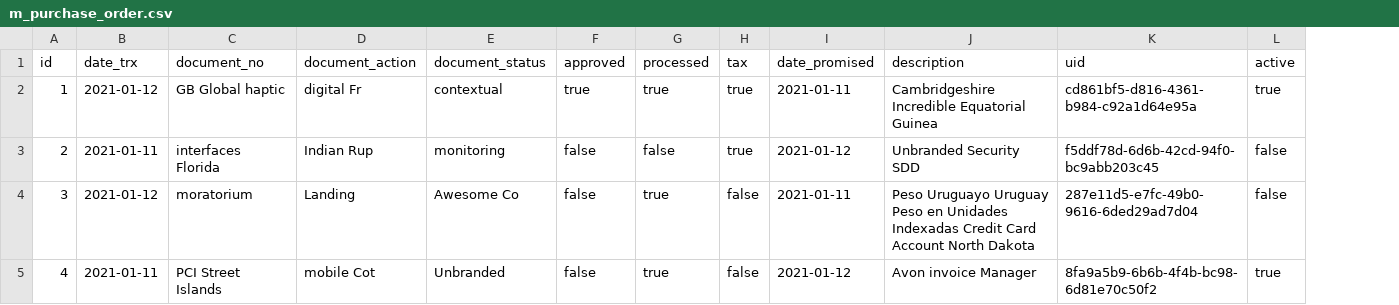
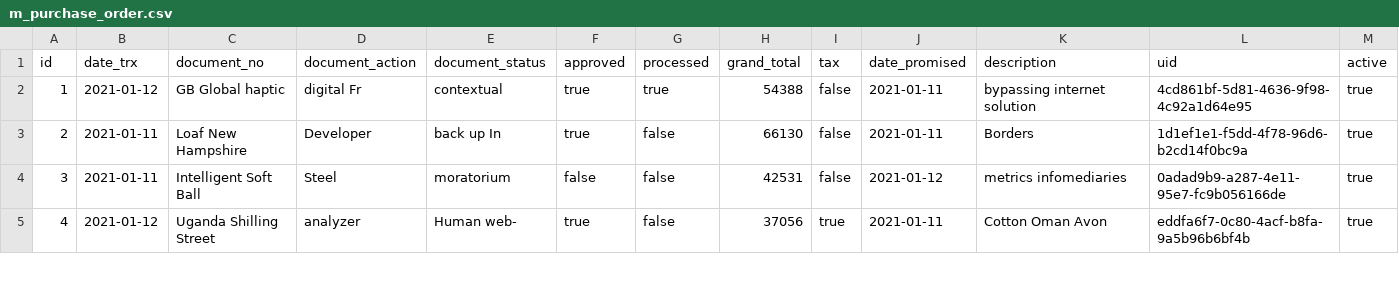
Before and after one commit to erid-rahmad/Eproch, a CSV file: src/main/resources/config/liquibase/fake-data/m_purchase_order.csv, drawn as a sheet; only a part is shown; addresses are those after the commit; the diff covers the shown part only; the diff names each change by its address in the sheet, - before the commit and + after, or states it on an @@ line.

Commit message:
AP-295 Add field grand total

```diff
--- a/src/main/resources/config/liquibase/fake-data/m_purchase_order.csv
+++ b/src/main/resources/config/liquibase/fake-data/m_purchase_order.csv
+column H (grand_total), rows 2-5: 54388 | 66130 | 42531 | 37056
-I2:I3 (tax): true
+I2:I3 (tax): false
-K2 (description): Cambridgeshire Incredible Equatorial Guinea
+K2 (description): bypassing internet solution
-L2 (uid): cd861bf5-d816-4361-b984-c92a1d64e95a
+L2 (uid): 4cd861bf-5d81-4636-9f98-4c92a1d64e95
-C3 (document_no): interfaces Florida
+C3 (document_no): Loaf New Hampshire
-D3 (document_action): Indian Rup
+D3 (document_action): Developer
-E3 (document_status): monitoring
+E3 (document_status): back up In
-F3 (approved): false
+F3 (approved): true
-J3 (date_promised): 2021-01-12
+J3 (date_promised): 2021-01-11
-K3 (description): Unbranded Security SDD
+K3 (description): Borders
-L3 (uid): f5ddf78d-6d6b-42cd-94f0-bc9abb203c45
+L3 (uid): 1d1ef1e1-f5dd-4f78-96d6-b2cd14f0bc9a
-M3:M4 (active): false
+M3:M4 (active): true
-B4 (date_trx): 2021-01-12
+B4 (date_trx): 2021-01-11
-C4 (document_no): moratorium
+C4 (document_no): Intelligent Soft Ball
-D4 (document_action): Landing
+D4 (document_action): Steel
-E4 (document_status): Awesome Co
+E4 (document_status): moratorium
-G4:G5 (processed): true
+G4:G5 (processed): false
-J4 (date_promised): 2021-01-11
+J4 (date_promised): 2021-01-12
-K4 (description): Peso Uruguayo Uruguay Peso en Unidades Indexadas Credit Card Account North Dakota
+K4 (description): metrics infomediaries
-L4 (uid): 287e11d5-e7fc-49b0-9616-6ded29ad7d04
+L4 (uid): 0adad9b9-a287-4e11-95e7-fc9b056166de
-B5 (date_trx): 2021-01-11
+B5 (date_trx): 2021-01-12
-C5 (document_no): PCI Street Islands
+C5 (document_no): Uganda Shilling Street
-D5 (document_action): mobile Cot
+D5 (document_action): analyzer
-E5 (document_status): Unbranded
+E5 (document_status): Human web-
-F5 (approved): false
+F5 (approved): true
-I5 (tax): false
+I5 (tax): true
-J5 (date_promised): 2021-01-12
+J5 (date_promised): 2021-01-11
-K5 (description): Avon invoice Manager
+K5 (description): Cotton Oman Avon
-L5 (uid): 8fa9a5b9-6b6b-4f4b-bc98-6d81e70c50f2
+L5 (uid): eddfa6f7-0c80-4acf-b8fa-9a5b96b6bf4b
```
Also changed, not shown: 48 edited cells elsewhere in this file, 9 other files.
